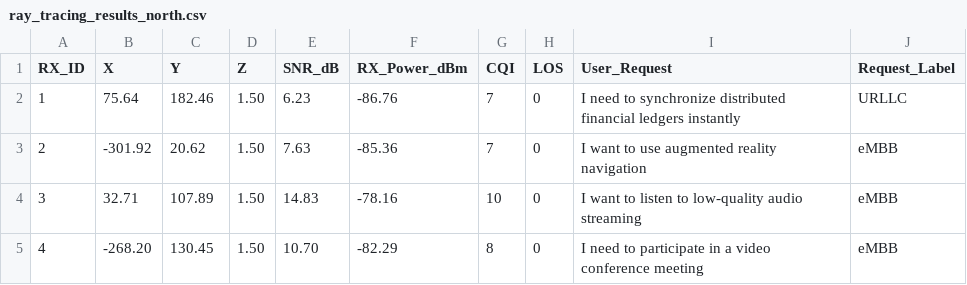
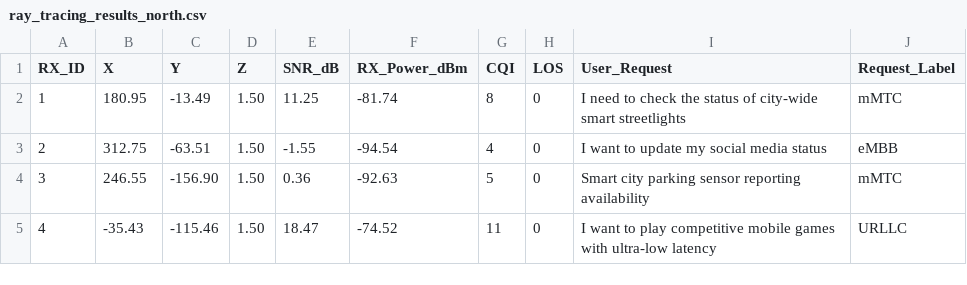
Before and after one commit to syf-TuT/wireless-agent, a CSV file: ray_tracing_results/ray_tracing_results_north.csv, drawn as a sheet; only a part is shown; the diff covers the shown part only.

```diff
--- a/ray_tracing_results/ray_tracing_results_north.csv
+++ b/ray_tracing_results/ray_tracing_results_north.csv
@@ -1,5 +1,5 @@
 RX_ID,X,Y,Z,SNR_dB,RX_Power_dBm,CQI,LOS,User_Request,Request_Label
-1,75.64,182.46,1.50,6.23,-86.76,7,0,I need to synchronize distributed financial ledgers instantly,URLLC
-2,-301.92,20.62,1.50,7.63,-85.36,7,0,I want to use augmented reality navigation,eMBB
-3,32.71,107.89,1.50,14.83,-78.16,10,0,I want to listen to low-quality audio streaming,eMBB
-4,-268.20,130.45,1.50,10.70,-82.29,8,0,I need to participate in a video conference meeting,eMBB
+1,180.95,-13.49,1.50,11.25,-81.74,8,0,I need to check the status of city-wide smart streetlights,mMTC
+2,312.75,-63.51,1.50,-1.55,-94.54,4,0,I want to update my social media status,eMBB
+3,246.55,-156.90,1.50,0.36,-92.63,5,0,Smart city parking sensor reporting availability,mMTC
+4,-35.43,-115.46,1.50,18.47,-74.52,11,0,I want to play competitive mobile games with ultra-low latency,URLLC
```
Also changed, not shown: 169 edited cells elsewhere in this file, 6 other files.
